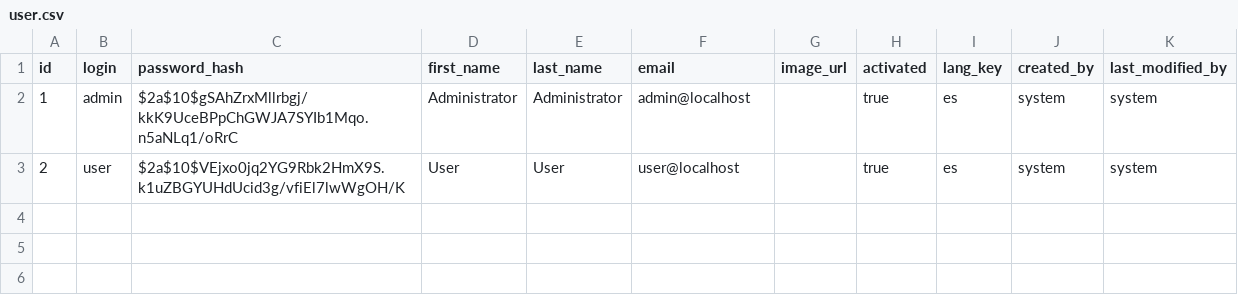
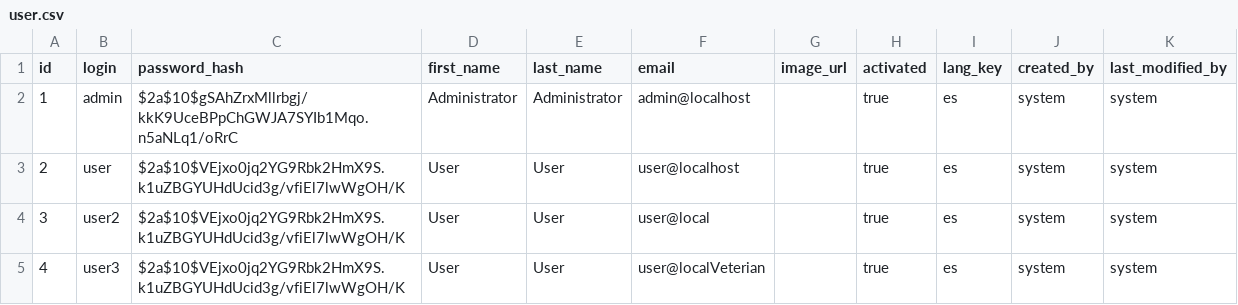
Before and after one commit to JoakinGC/System-Paw-care, a CSV file: src/main/resources/config/liquibase/data/user.csv, drawn as a sheet.

Commit message:
add liquid base user

```diff
--- a/src/main/resources/config/liquibase/data/user.csv
+++ b/src/main/resources/config/liquibase/data/user.csv
@@ -3 +3,3 @@ id;login;password_hash;first_name;last_name;email;image_url;activated;lang_key;c
 2;user;$2a$10$VEjxo0jq2YG9Rbk2HmX9S.k1uZBGYUHdUcid3g/vfiEl7lwWgOH/K;User;User;user@localhost;;true;es;system;system
+3;user2;$2a$10$VEjxo0jq2YG9Rbk2HmX9S.k1uZBGYUHdUcid3g/vfiEl7lwWgOH/K;User;User;user@local;;true;es;system;system
+4;user3;$2a$10$VEjxo0jq2YG9Rbk2HmX9S.k1uZBGYUHdUcid3g/vfiEl7lwWgOH/K;User;User;user@localVeterian;;true;es;system;system
```
Also changed, not shown: src/main/resources/config/liquibase/fake-data/dueno.csv, src/main/resources/config/liquibase/fake-data/estetica.csv, 2 other files.
